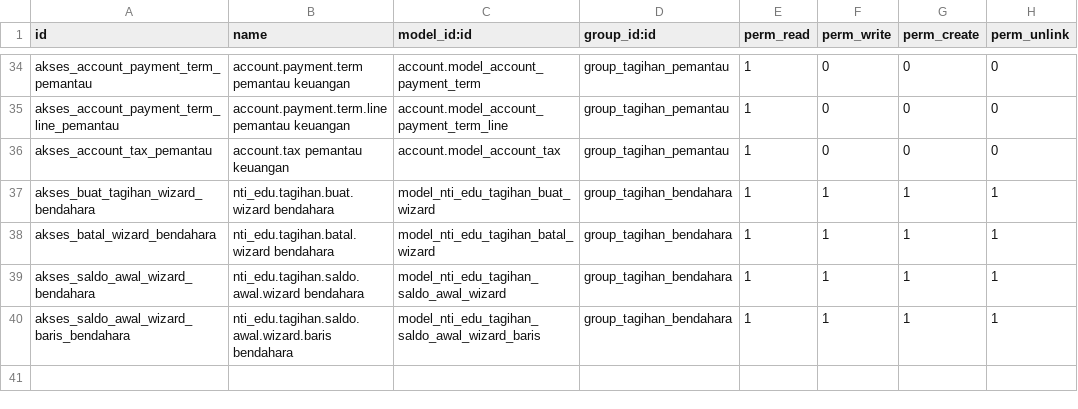
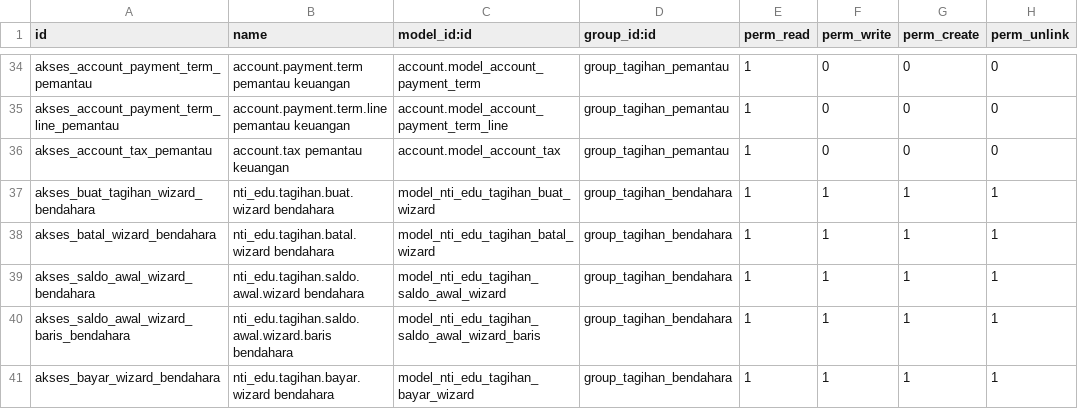
Before and after one commit to haydaralghifari123/ERP-SEKOLAH, a CSV file: nti_edu_tagihan/security/ir.model.access.csv, drawn as a sheet; only a part is shown, gaps mark what is left out.

Commit message:
nti_edu_tagihan: terima pembayaran, alokasi jatuh tempo, saldo kredit dan kuitansi

```diff
--- a/nti_edu_tagihan/security/ir.model.access.csv
+++ b/nti_edu_tagihan/security/ir.model.access.csv
@@ -40 +40,2 @@ akses_saldo_awal_wizard_bendahara,nti_edu.tagihan.saldo.awal.wizard bendahara,mo
 akses_saldo_awal_wizard_baris_bendahara,nti_edu.tagihan.saldo.awal.wizard.baris bendahara,model_nti_edu_tagihan_saldo_awal_wizard_baris,group_tagihan_bendahara,1,1,1,1
+akses_bayar_wizard_bendahara,nti_edu.tagihan.bayar.wizard bendahara,model_nti_edu_tagihan_bayar_wizard,group_tagihan_bendahara,1,1,1,1
```
Also changed, not shown: 16 other files.
